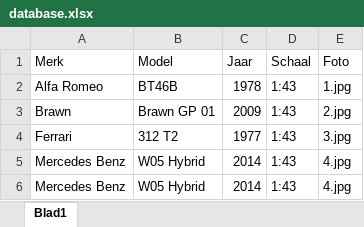
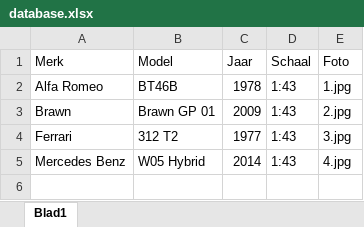
Before and after one commit to Conroy95/DiecastCollection, an Excel workbook: data/database.xlsx, sheet Blad1, drawn as a sheet; values as stored, in another font and other column widths than the file's, no borders; the diff names each change by its address in the sheet, - before the commit and + after, or states it on an @@ line.

Commit message:
Update database.xlsx

```diff
--- a/data/database.xlsx (sheet Blad1)
+++ b/data/database.xlsx (sheet Blad1)
-row 6: Mercedes Benz | W05 Hybrid | 2014 | 1:43 | 4.jpg
```
